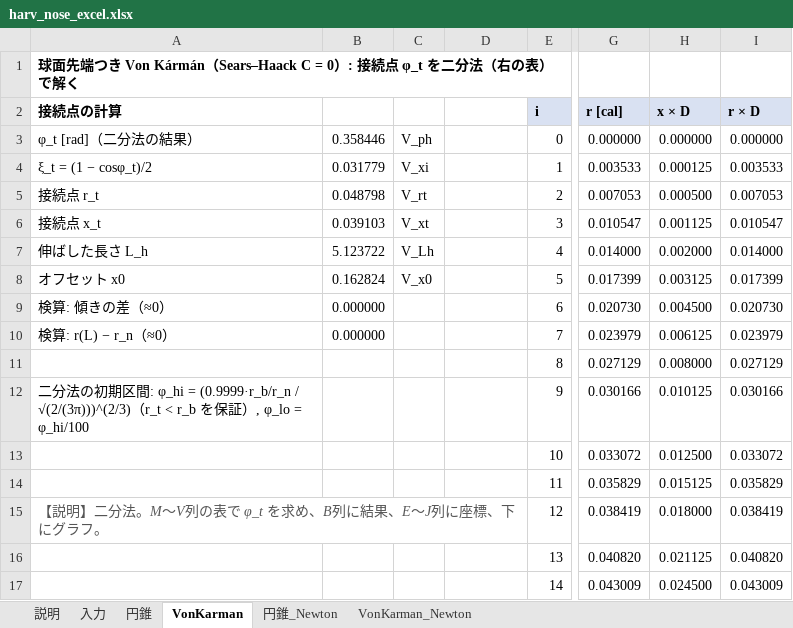
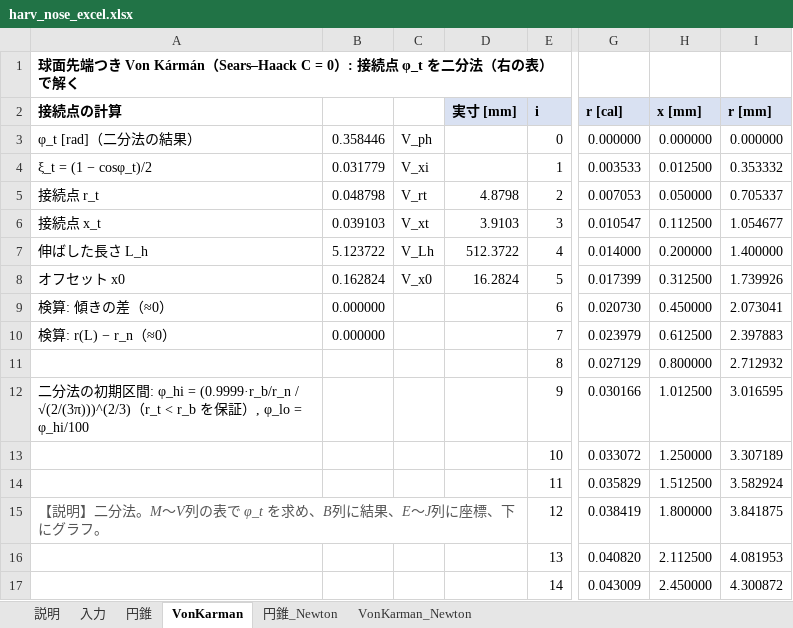
Before and after one commit to Tens0L/harv-geometry, an Excel workbook: harv_nose_excel.xlsx, sheet VonKarman, drawn as a sheet; only a part is shown, gaps mark what is left out; values as stored, in another font and other column widths than the file's, no borders; charts and pictures not drawn; the diff covers the shown part only; the diff names each change by its address in the sheet, - before the commit and + after, or states it on an @@ line.

```diff
--- a/harv_nose_excel.xlsx (sheet VonKarman)
+++ b/harv_nose_excel.xlsx (sheet VonKarman)
-D2: (empty)
+D2: 実寸 [mm]
-D2 fill: none
+D2 fill: #D9E1F2
-H2: x × D
+H2: x [mm]
-I2: r × D
+I2: r [mm]
-H4 (x [mm]): 0.000125
+H4 (x [mm]): 0.012500
-I4 (r [mm]): 0.003533
+I4 (r [mm]): 0.353332
-D5 (実寸 [mm]): (empty)
+D5 (実寸 [mm]): 4.8798
-H5 (x [mm]): 0.000500
+H5 (x [mm]): 0.050000
-I5 (r [mm]): 0.007053
+I5 (r [mm]): 0.705337
-D6 (実寸 [mm]): (empty)
+D6 (実寸 [mm]): 3.9103
-H6 (x [mm]): 0.001125
+H6 (x [mm]): 0.112500
-I6 (r [mm]): 0.010547
+I6 (r [mm]): 1.054677
-D7 (実寸 [mm]): (empty)
+D7 (実寸 [mm]): 512.3722
-H7 (x [mm]): 0.002000
+H7 (x [mm]): 0.200000
-I7 (r [mm]): 0.014000
+I7 (r [mm]): 1.400000
-D8 (実寸 [mm]): (empty)
+D8 (実寸 [mm]): 16.2824
-H8 (x [mm]): 0.003125
+H8 (x [mm]): 0.312500
-I8 (r [mm]): 0.017399
+I8 (r [mm]): 1.739926
-H9 (x [mm]): 0.004500
+H9 (x [mm]): 0.450000
-I9 (r [mm]): 0.020730
+I9 (r [mm]): 2.073041
-H10 (x [mm]): 0.006125
+H10 (x [mm]): 0.612500
-I10 (r [mm]): 0.023979
+I10 (r [mm]): 2.397883
-H11 (x [mm]): 0.008000
+H11 (x [mm]): 0.800000
-I11 (r [mm]): 0.027129
+I11 (r [mm]): 2.712932
-H12 (x [mm]): 0.010125
+H12 (x [mm]): 1.012500
-I12 (r [mm]): 0.030166
+I12 (r [mm]): 3.016595
-H13 (x [mm]): 0.012500
+H13 (x [mm]): 1.250000
-I13 (r [mm]): 0.033072
+I13 (r [mm]): 3.307189
-H14 (x [mm]): 0.015125
+H14 (x [mm]): 1.512500
-I14 (r [mm]): 0.035829
+I14 (r [mm]): 3.582924
-H15 (x [mm]): 0.018000
+H15 (x [mm]): 1.800000
-I15 (r [mm]): 0.038419
+I15 (r [mm]): 3.841875
-H16 (x [mm]): 0.021125
+H16 (x [mm]): 2.112500
-I16 (r [mm]): 0.040820
+I16 (r [mm]): 4.081953
-H17 (x [mm]): 0.024500
+H17 (x [mm]): 2.450000
-I17 (r [mm]): 0.043009
+I17 (r [mm]): 4.300872
```
Also changed, not shown: 372 edited cells elsewhere in this sheet, sheet VonKarman_Newton, sheet 円錐_Newton, sheet 円錐, sheet 入力, sheet 説明, charts or pictures, 1 other file.
